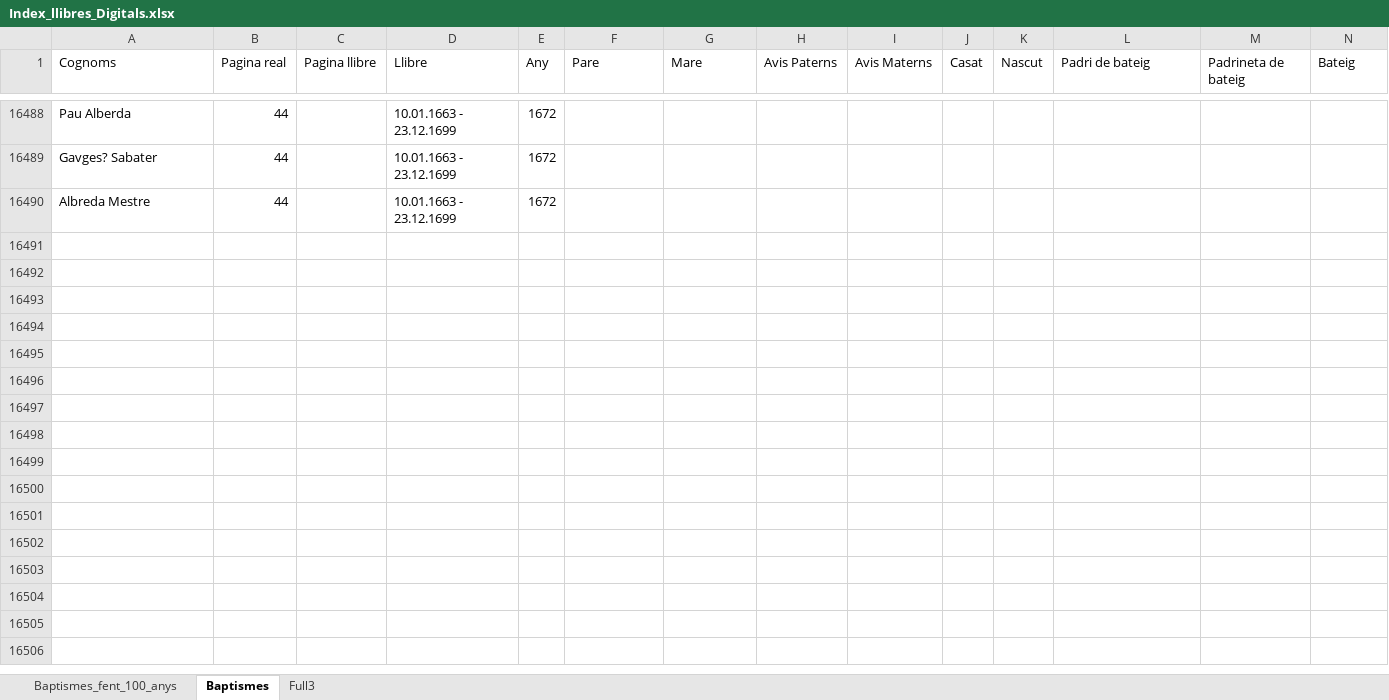
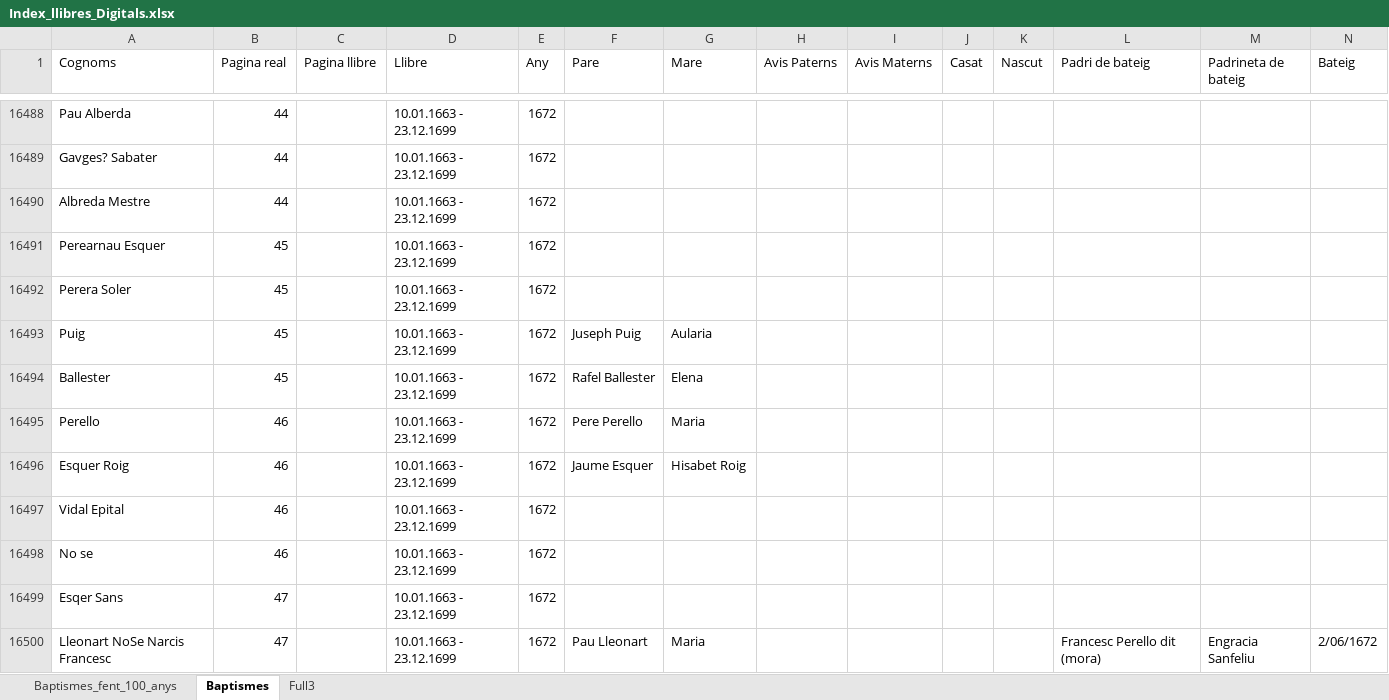
Before and after one commit to arbreFamiliar/DadesGenerals, an Excel workbook: Bisbats/Catalunya/Tarragona/Arbeca/Sagraments/Baptismes/Excel/Index_llibres_Digitals.xlsx, sheet Baptismes, drawn as a sheet; only a part is shown, gaps mark what is left out; values as stored, in another font and other column widths than the file's, no cell formats; rows hold the shown columns only; the diff covers the shown part only; the diff names each change by its address in the sheet, - before the commit and + after, or states it on an @@ line.

```diff
--- a/Bisbats/Catalunya/Tarragona/Arbeca/Sagraments/Baptismes/Excel/Index_llibres_Digitals.xlsx (sheet Baptismes)
+++ b/Bisbats/Catalunya/Tarragona/Arbeca/Sagraments/Baptismes/Excel/Index_llibres_Digitals.xlsx (sheet Baptismes)
+row 16491: Perearnau Esquer | 45 |  | 10.01.1663 - 23.12.1699 | 1672
+row 16492: Perera Soler | 45 |  | 10.01.1663 - 23.12.1699 | 1672
+row 16493: Puig | 45 |  | 10.01.1663 - 23.12.1699 | 1672 | Juseph Puig | Aularia
+row 16494: Ballester | 45 |  | 10.01.1663 - 23.12.1699 | 1672 | Rafel Ballester | Elena
+row 16495: Perello | 46 |  | 10.01.1663 - 23.12.1699 | 1672 | Pere Perello | Maria
+row 16496: Esquer Roig | 46 |  | 10.01.1663 - 23.12.1699 | 1672 | Jaume Esquer | Hisabet Roig
+row 16497: Vidal Epital | 46 |  | 10.01.1663 - 23.12.1699 | 1672
+row 16498: No se | 46 |  | 10.01.1663 - 23.12.1699 | 1672
+row 16499: Esqer Sans | 47 |  | 10.01.1663 - 23.12.1699 | 1672
+row 16500: Lleonart NoSe Narcis Francesc | 47 |  | 10.01.1663 - 23.12.1699 | 1672 | Pau Lleonart | Maria |  |  |  |  | Francesc Perello dit (mora) | Engracia Sanfeliu | 2/06/1672
```
Also changed, not shown: 35 added rows, 6 removed rows and 36 edited cells elsewhere in this sheet, cell formats, 1 other file.
